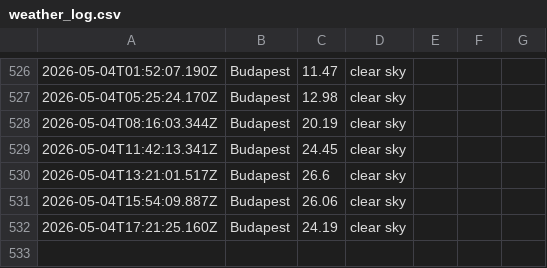
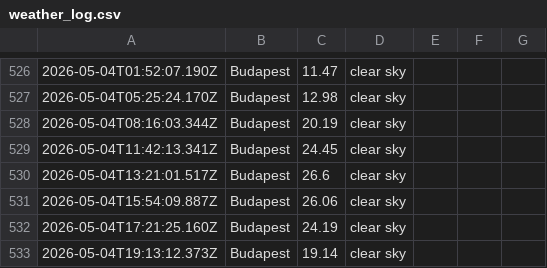
Before and after one commit to Jake-Davis01/La-Fosse-Weather-App, a CSV file: data/weather_log.csv, drawn as a sheet; only a part is shown, gaps mark what is left out; the diff names each change by its address in the sheet, - before the commit and + after, or states it on an @@ line.

```diff
--- a/data/weather_log.csv
+++ b/data/weather_log.csv
+row 533: 2026-05-04T19:13:12.373Z | Budapest | 19.14 | clear sky
```
Also changed, not shown: 1 other file.
